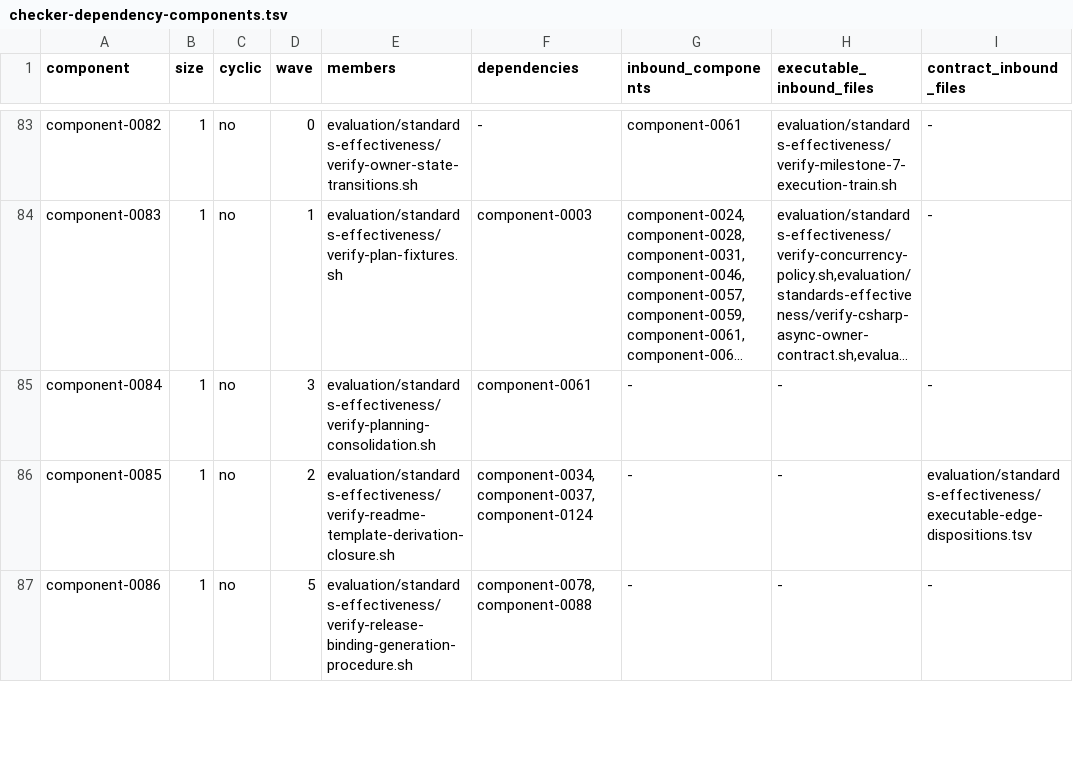
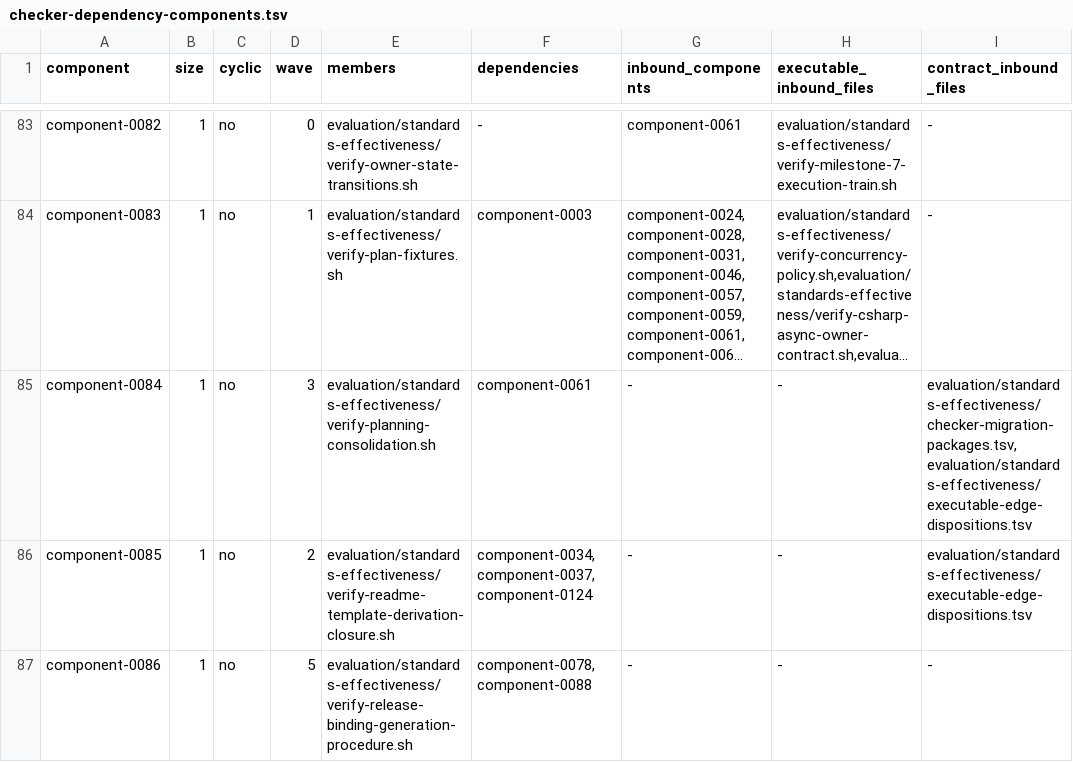
Before and after one commit to MrScripty/Coding-Standards, a TSV file: evaluation/standards-effectiveness/generated/checker-dependency-components.tsv, drawn as a sheet; only a part is shown, gaps mark what is left out; long unchanged cells end in …; the diff names each change by its address in the sheet, - before the commit and + after, or states it on an @@ line.

```diff
--- a/evaluation/standards-effectiveness/generated/checker-dependency-components.tsv
+++ b/evaluation/standards-effectiveness/generated/checker-dependency-components.tsv
-I85 (contract_inbound_files): -
+I85 (contract_inbound_files): evaluation/standards-effectiveness/checker-migration-packages.tsv,evaluation/standards-effectiveness/executable-edge-dispositions.tsv
```
Also changed, not shown: evaluation/standards-effectiveness/checker-migration-packages.tsv, evaluation/standards-effectiveness/executable-edge-dispositions.tsv, 8 other files.
